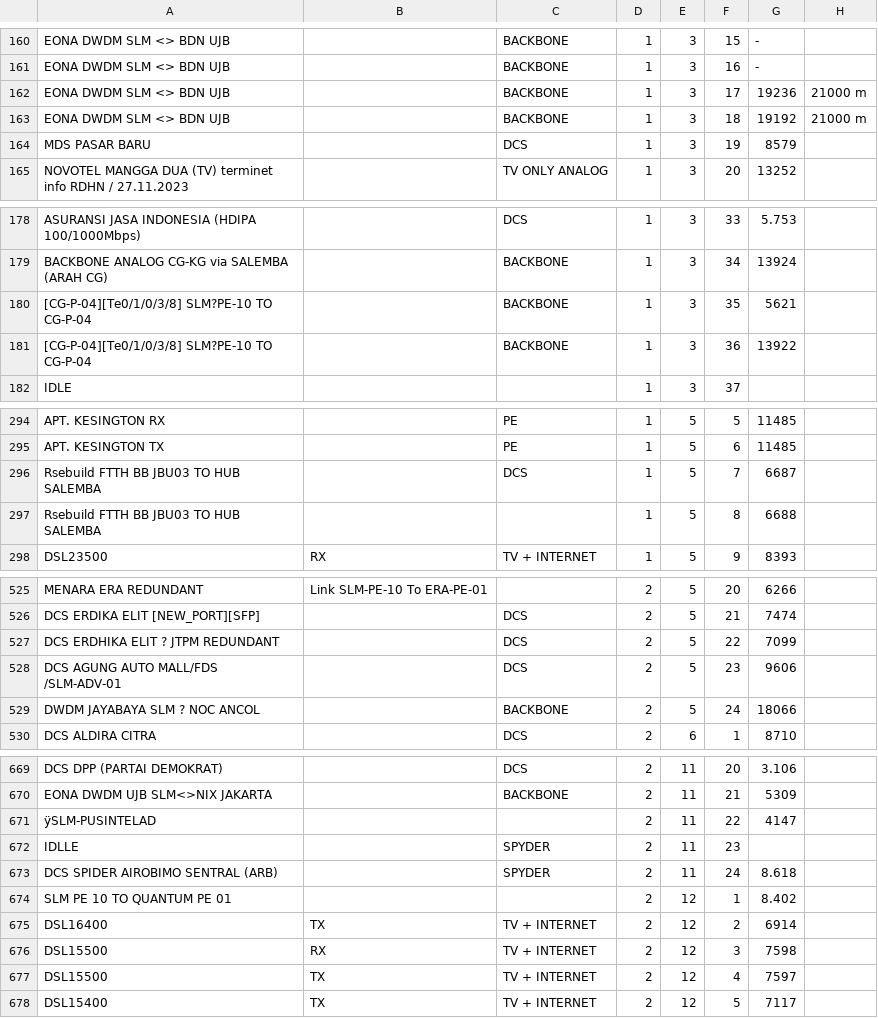
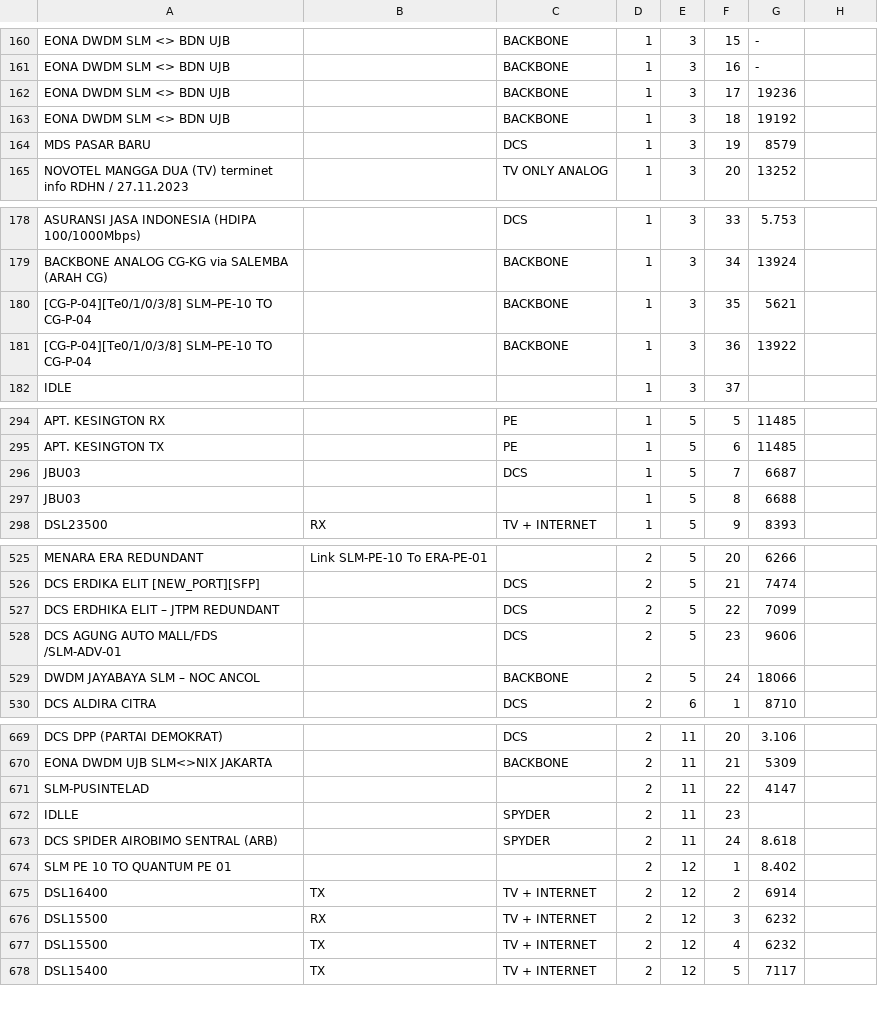
Before and after one commit to estuaryuul/connectivity_app, a CSV file: data/ODF Salemba.csv, drawn as a sheet; only a part is shown, gaps mark what is left out; the diff covers the shown part only.

```diff
--- a/data/ODF Salemba.csv
+++ b/data/ODF Salemba.csv
@@ -162,2 +162,2 @@ EONA DWDM SLM <> BDN UJB,,BACKBONE,1,3,16,-,
-EONA DWDM SLM <> BDN UJB,,BACKBONE,1,3,17,19236,21000 m
-EONA DWDM SLM <> BDN UJB,,BACKBONE,1,3,18,19192,21000 m
+EONA DWDM SLM <> BDN UJB,,BACKBONE,1,3,17,19236
+EONA DWDM SLM <> BDN UJB,,BACKBONE,1,3,18,19192
@@ -180,2 +180,2 @@ BACKBONE ANALOG CG-KG via SALEMBA (ARAH CG),,BACKBONE,1,3,34,13924,
-[CG-P-04][Te0/1/0/3/8] SLM?PE-10 TO CG-P-04,,BACKBONE,1,3,35,5621,
-[CG-P-04][Te0/1/0/3/8] SLM?PE-10 TO CG-P-04,,BACKBONE,1,3,36,13922,
+[CG-P-04][Te0/1/0/3/8] SLM–PE-10 TO CG-P-04,,BACKBONE,1,3,35,5621
+[CG-P-04][Te0/1/0/3/8] SLM–PE-10 TO CG-P-04,,BACKBONE,1,3,36,13922
@@ -296,2 +296,2 @@ APT. KESINGTON TX,,PE,1,5,6,11485,
-Rsebuild FTTH BB JBU03 TO HUB SALEMBA,,DCS,1,5,7,6687,
-Rsebuild FTTH BB JBU03 TO HUB SALEMBA,,,1,5,8,6688,
+JBU03,,DCS,1,5,7,6687
+JBU03,,,1,5,8,6688
@@ -528 +528 @@ DCS ERDIKA ELIT [NEW_PORT][SFP],,DCS,2,5,21,7474,
-DCS ERDHIKA ELIT ? JTPM REDUNDANT,,DCS,2,5,22,7099,
+DCS ERDHIKA ELIT – JTPM REDUNDANT,,DCS,2,5,22,7099
@@ -530 +530 @@ DCS AGUNG AUTO MALL/FDS /SLM-ADV-01,,DCS,2,5,23,9606,
-DWDM  JAYABAYA SLM ?  NOC ANCOL,,BACKBONE,2,5,24,18066,
+DWDM  JAYABAYA SLM –  NOC ANCOL,,BACKBONE,2,5,24,18066
@@ -672 +672 @@ EONA DWDM UJB SLM<>NIX JAKARTA,,BACKBONE,2,11,21,5309,
-ÿSLM-PUSINTELAD,,,2,11,22,4147,
+ SLM-PUSINTELAD,,,2,11,22,4147
@@ -677,2 +677,2 @@ DSL16400,TX,TV + INTERNET,2,12,2,6914,
-DSL15500,RX,TV + INTERNET,2,12,3,7598,
-DSL15500,TX,TV + INTERNET,2,12,4,7597,
+DSL15500,RX,TV + INTERNET,2,12,3,6232
+DSL15500,TX,TV + INTERNET,2,12,4,6232
```
Also changed, not shown: 1 added row, 1 removed row and 52 edited cells elsewhere in this file, data/Connectivity.csv, 1 other file.
